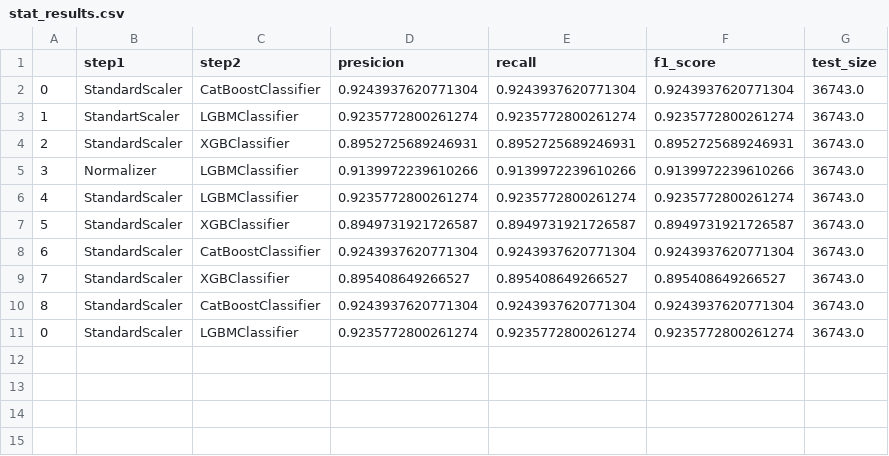
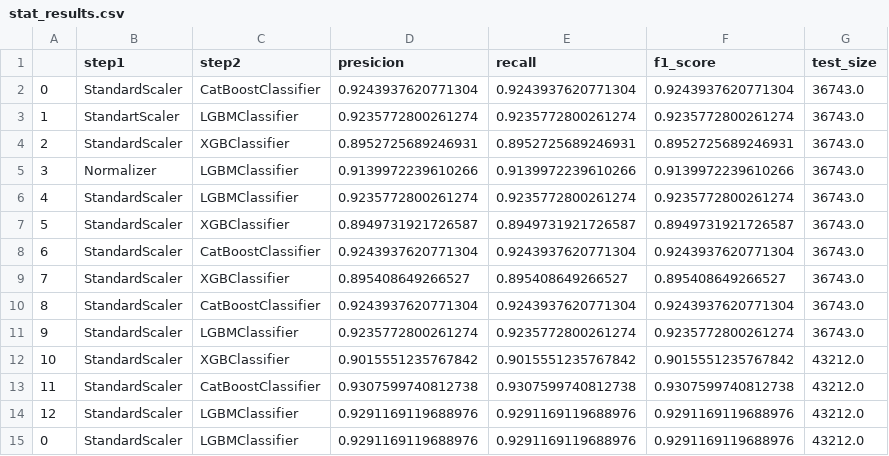
Before and after one commit to daniilgorenkov/Dissertation, a CSV file: stat_results.csv, drawn as a sheet.

```diff
--- a/stat_results.csv
+++ b/stat_results.csv
@@ -10,2 +10,6 @@
 8,StandardScaler,CatBoostClassifier,0.9243937620771304,0.9243937620771304,0.9243937620771304,36743.0
-0,StandardScaler,LGBMClassifier,0.9235772800261274,0.9235772800261274,0.9235772800261274,36743.0
+9,StandardScaler,LGBMClassifier,0.9235772800261274,0.9235772800261274,0.9235772800261274,36743.0
+10,StandardScaler,XGBClassifier,0.9015551235767842,0.9015551235767842,0.9015551235767842,43212.0
+11,StandardScaler,CatBoostClassifier,0.9307599740812738,0.9307599740812738,0.9307599740812738,43212.0
+12,StandardScaler,LGBMClassifier,0.9291169119688976,0.9291169119688976,0.9291169119688976,43212.0
+0,StandardScaler,LGBMClassifier,0.9291169119688976,0.9291169119688976,0.9291169119688976,43212.0
```
Also changed, not shown: 1 other file.
